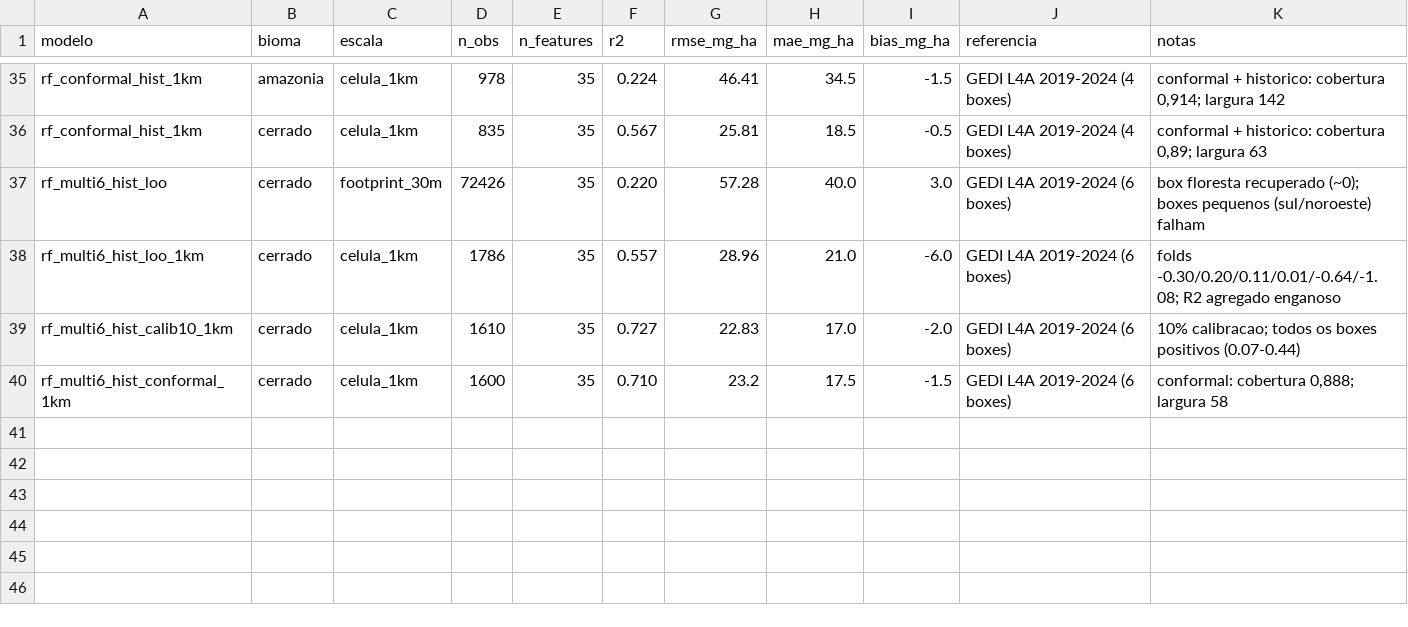
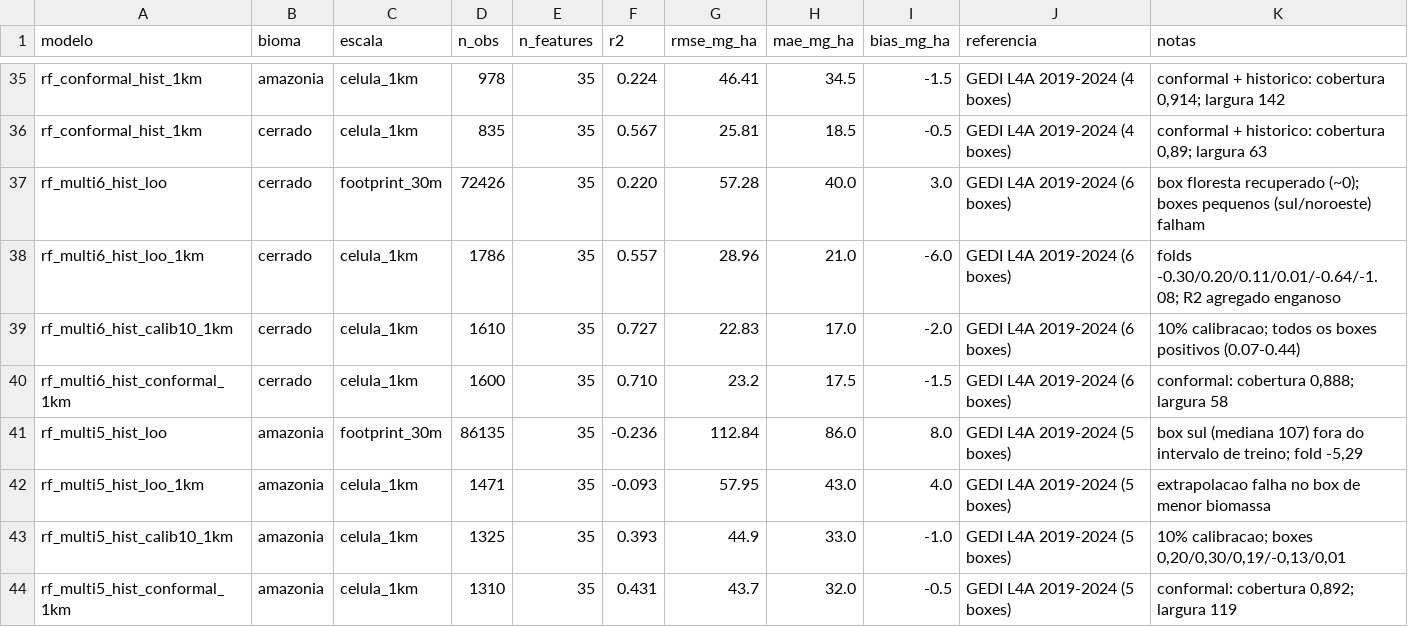
Before and after one commit to felipefalexandre/biomass_model, a CSV file: data/reference/baselines.csv, drawn as a sheet; only a part is shown, gaps mark what is left out.

Commit message:
feat: 5 boxes na Amazonia com gradiente de biomassa e calibracao

```diff
--- a/data/reference/baselines.csv
+++ b/data/reference/baselines.csv
@@ -40 +40,5 @@ rf_multi6_hist_calib10_1km,cerrado,celula_1km,1610,35,0.727,22.83,17.0,-2.0,GEDI
 rf_multi6_hist_conformal_1km,cerrado,celula_1km,1600,35,0.710,23.2,17.5,-1.5,GEDI L4A 2019-2024 (6 boxes),"conformal: cobertura 0,888; largura 58"
+rf_multi5_hist_loo,amazonia,footprint_30m,86135,35,-0.236,112.84,86.0,8.0,GEDI L4A 2019-2024 (5 boxes),"box sul (mediana 107) fora do intervalo de treino; fold -5,29"
+rf_multi5_hist_loo_1km,amazonia,celula_1km,1471,35,-0.093,57.95,43.0,4.0,GEDI L4A 2019-2024 (5 boxes),"extrapolacao falha no box de menor biomassa"
+rf_multi5_hist_calib10_1km,amazonia,celula_1km,1325,35,0.393,44.9,33.0,-1.0,GEDI L4A 2019-2024 (5 boxes),"10% calibracao; boxes 0,20/0,30/0,19/-0,13/0,01"
+rf_multi5_hist_conformal_1km,amazonia,celula_1km,1310,35,0.431,43.7,32.0,-0.5,GEDI L4A 2019-2024 (5 boxes),"conformal: cobertura 0,892; largura 119"
```
Also changed, not shown: 7 other files.
